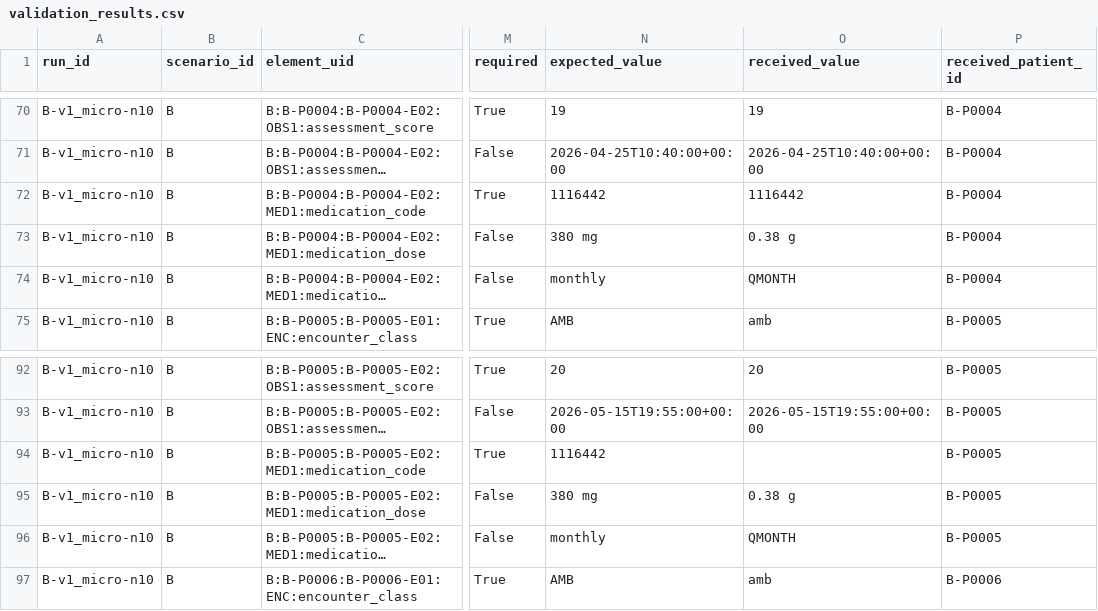
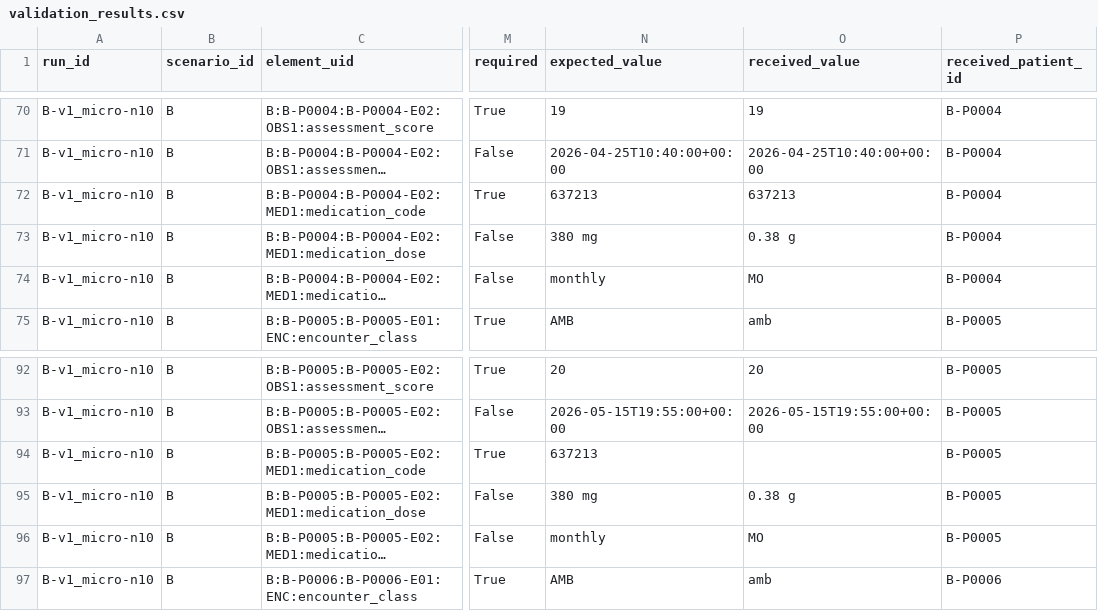
Before and after one commit to Nirmala2205/behavioral-health-interoperability-validation, a CSV file: data/processed/scenario_B/validation_results.csv, drawn as a sheet; only a part is shown, gaps mark what is left out; long unchanged cells end in …; the diff names each change by its address in the sheet, - before the commit and + after, or states it on an @@ line.

```diff
--- a/data/processed/scenario_B/validation_results.csv
+++ b/data/processed/scenario_B/validation_results.csv
-N72 (expected_value): 1116442
+N72 (expected_value): 637213
-O72 (received_value): 1116442
+O72 (received_value): 637213
-O74 (received_value): QMONTH
+O74 (received_value): MO
-N94 (expected_value): 1116442
+N94 (expected_value): 637213
-O96 (received_value): QMONTH
+O96 (received_value): MO
```
Also changed, not shown: data/exchanged/scenario_B/wire_copy.csv, data/expected/scenario_B/expected_exchange.csv, 19 other files.
